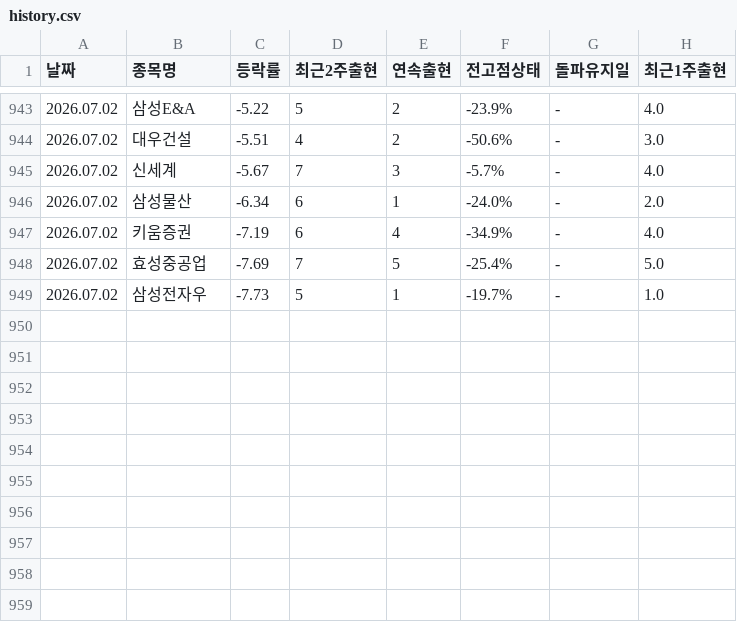
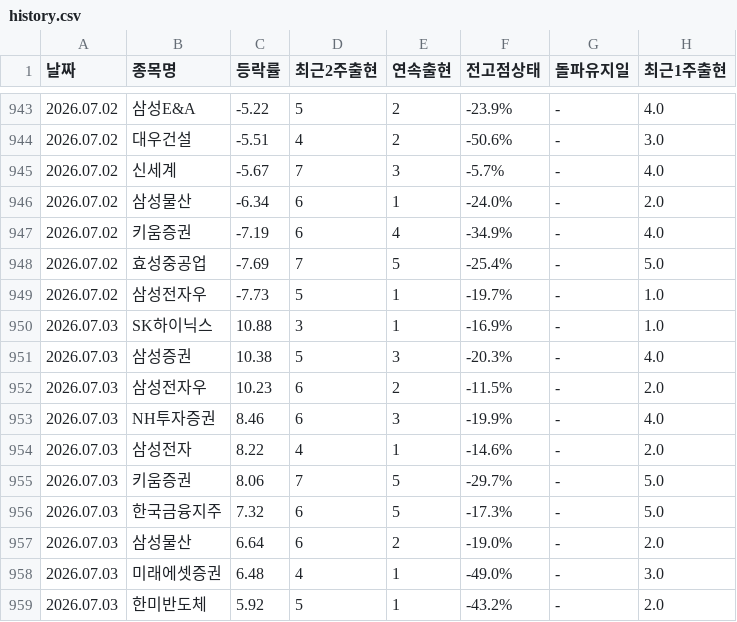
Before and after one commit to kimyi95/kospi-report, a CSV file: history.csv, drawn as a sheet; only a part is shown, gaps mark what is left out; the diff names each change by its address in the sheet, - before the commit and + after, or states it on an @@ line.

```diff
--- a/history.csv
+++ b/history.csv
+row 950: 2026.07.03 | SK하이닉스 | 10.88 | 3 | 1 | -16.9% | - | 1.0
+row 951: 2026.07.03 | 삼성증권 | 10.38 | 5 | 3 | -20.3% | - | 4.0
+row 952: 2026.07.03 | 삼성전자우 | 10.23 | 6 | 2 | -11.5% | - | 2.0
+row 953: 2026.07.03 | NH투자증권 | 8.46 | 6 | 3 | -19.9% | - | 4.0
+row 954: 2026.07.03 | 삼성전자 | 8.22 | 4 | 1 | -14.6% | - | 2.0
+row 955: 2026.07.03 | 키움증권 | 8.06 | 7 | 5 | -29.7% | - | 5.0
+row 956: 2026.07.03 | 한국금융지주 | 7.32 | 6 | 5 | -17.3% | - | 5.0
+row 957: 2026.07.03 | 삼성물산 | 6.64 | 6 | 2 | -19.0% | - | 2.0
+row 958: 2026.07.03 | 미래에셋증권 | 6.48 | 4 | 1 | -49.0% | - | 3.0
+row 959: 2026.07.03 | 한미반도체 | 5.92 | 5 | 1 | -43.2% | - | 2.0
```
